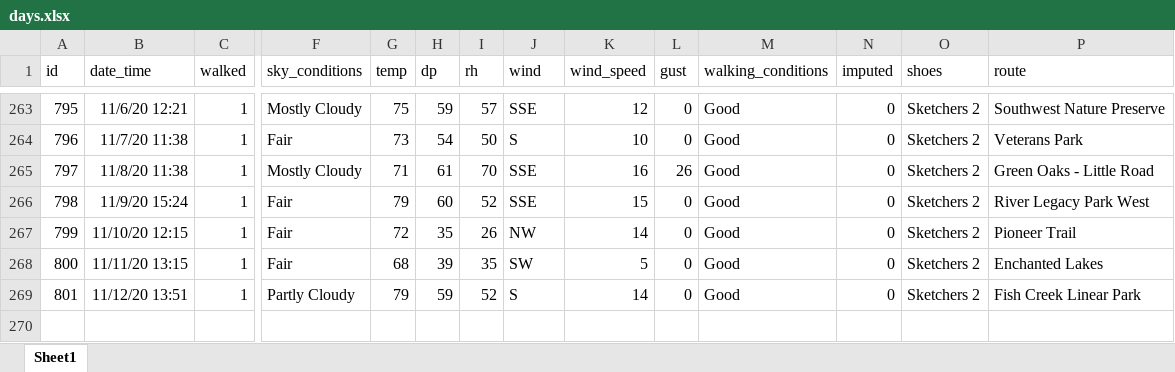
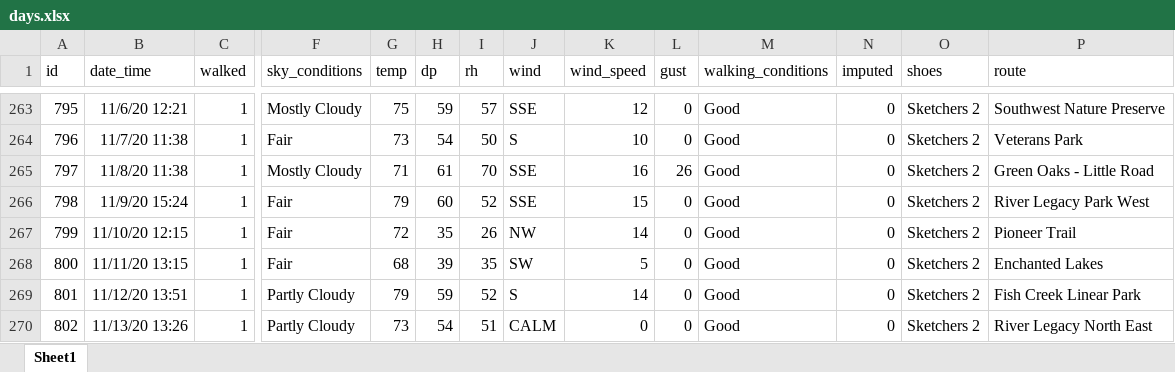
Before and after one commit to gitHubSlinkman/MyWalks, an Excel workbook: data/days.xlsx, sheet Sheet1, drawn as a sheet; only a part is shown, gaps mark what is left out; values as stored, in another font and other column widths than the file's, no borders; rows hold the shown columns only; the diff names each change by its address in the sheet, - before the commit and + after, or states it on an @@ line.

Commit message:
2020-11-13 21:50
1. Added walk to data/days.xlsx
2  Development of functions
   /plot_sky_conditions_v01.R

```diff
--- a/data/days.xlsx (sheet Sheet1)
+++ b/data/days.xlsx (sheet Sheet1)
+row 270: 802 | 11/13/20 13:26 | 1 | Partly Cloudy | 73 | 54 | 51 | CALM | 0 | 0 | Good | 0 | Sketchers 2 | River Legacy North East
```
Also changed, not shown: 1 other file.
